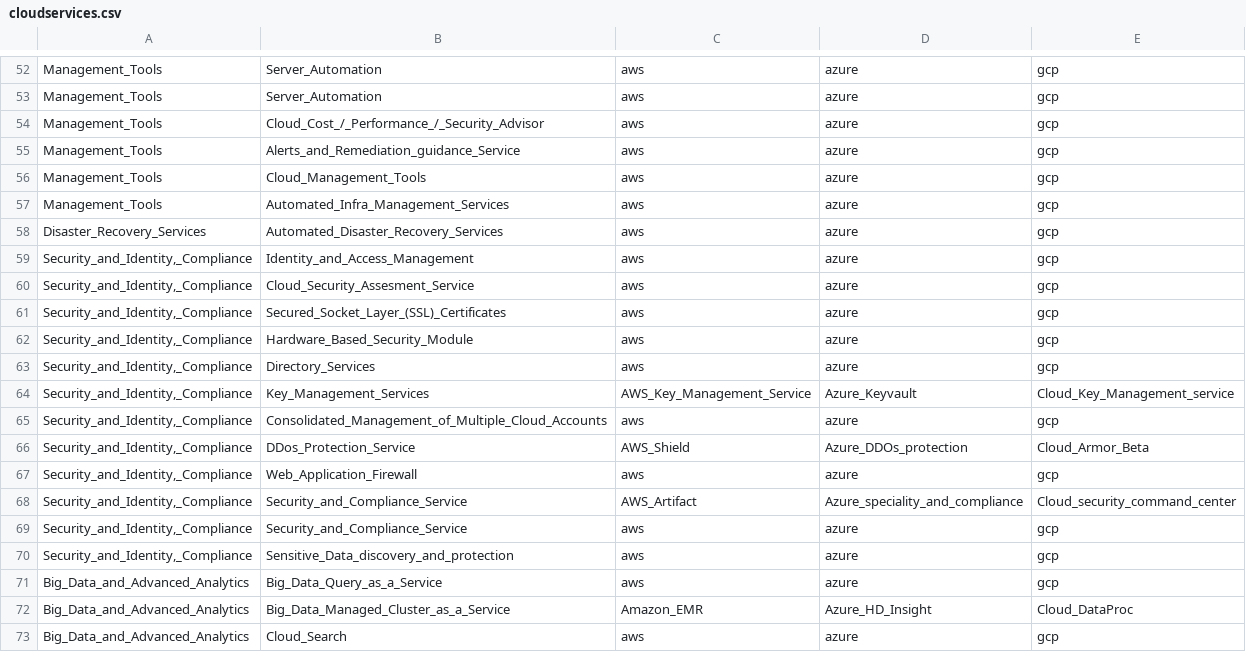
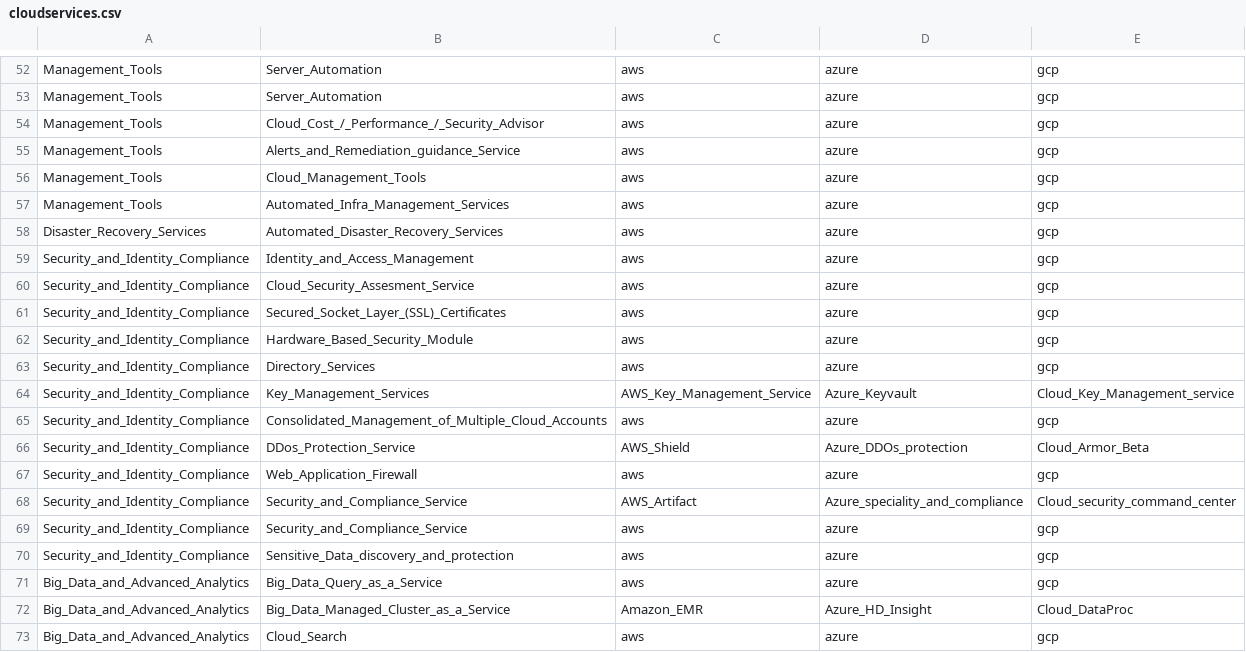
Before and after one commit to ag143/Json, a CSV file: cloud/cloudservices.csv, drawn as a sheet; only a part is shown, gaps mark what is left out.

Commit message:
Update cloudservices.csv

```diff
--- a/cloud/cloudservices.csv
+++ b/cloud/cloudservices.csv
@@ -58,14 +58,14 @@ Management_Tools,Automated_Infra_Management_Services,aws,azure,gcp
 Disaster_Recovery_Services,Automated_Disaster_Recovery_Services,aws,azure,gcp
-"Security_and_Identity,_Compliance",Identity_and_Access_Management,aws,azure,gcp
-"Security_and_Identity,_Compliance",Cloud_Security_Assesment_Service,aws,azure,gcp
-"Security_and_Identity,_Compliance",Secured_Socket_Layer_(SSL)_Certificates,aws,azure,gcp
-"Security_and_Identity,_Compliance",Hardware_Based_Security_Module,aws,azure,gcp
-"Security_and_Identity,_Compliance",Directory_Services,aws,azure,gcp
-"Security_and_Identity,_Compliance",Key_Management_Services,AWS_Key_Management_Service,Azure_Keyvault,Cloud_Key_Management_service
-"Security_and_Identity,_Compliance",Consolidated_Management_of_Multiple_Cloud_Accounts,aws,azure,gcp
-"Security_and_Identity,_Compliance",DDos_Protection_Service,AWS_Shield,Azure_DDOs_protection,Cloud_Armor_Beta
-"Security_and_Identity,_Compliance",Web_Application_Firewall,aws,azure,gcp
-"Security_and_Identity,_Compliance",Security_and_Compliance_Service,AWS_Artifact,Azure_speciality_and_compliance,Cloud_security_command_center
-"Security_and_Identity,_Compliance",Security_and_Compliance_Service,aws,azure,gcp
-"Security_and_Identity,_Compliance",Sensitive_Data_discovery_and_protection,aws,azure,gcp
+"Security_and_Identity_Compliance",Identity_and_Access_Management,aws,azure,gcp
+"Security_and_Identity_Compliance",Cloud_Security_Assesment_Service,aws,azure,gcp
+"Security_and_Identity_Compliance",Secured_Socket_Layer_(SSL)_Certificates,aws,azure,gcp
+"Security_and_Identity_Compliance",Hardware_Based_Security_Module,aws,azure,gcp
+"Security_and_Identity_Compliance",Directory_Services,aws,azure,gcp
+"Security_and_Identity_Compliance",Key_Management_Services,AWS_Key_Management_Service,Azure_Keyvault,Cloud_Key_Management_service
+"Security_and_Identity_Compliance",Consolidated_Management_of_Multiple_Cloud_Accounts,aws,azure,gcp
+"Security_and_Identity_Compliance",DDos_Protection_Service,AWS_Shield,Azure_DDOs_protection,Cloud_Armor_Beta
+"Security_and_Identity_Compliance",Web_Application_Firewall,aws,azure,gcp
+"Security_and_Identity_Compliance",Security_and_Compliance_Service,AWS_Artifact,Azure_speciality_and_compliance,Cloud_security_command_center
+"Security_and_Identity_Compliance",Security_and_Compliance_Service,aws,azure,gcp
+"Security_and_Identity_Compliance",Sensitive_Data_discovery_and_protection,aws,azure,gcp
 Big_Data_and_Advanced_Analytics,Big_Data_Query_as_a_Service,aws,azure,gcp
```
